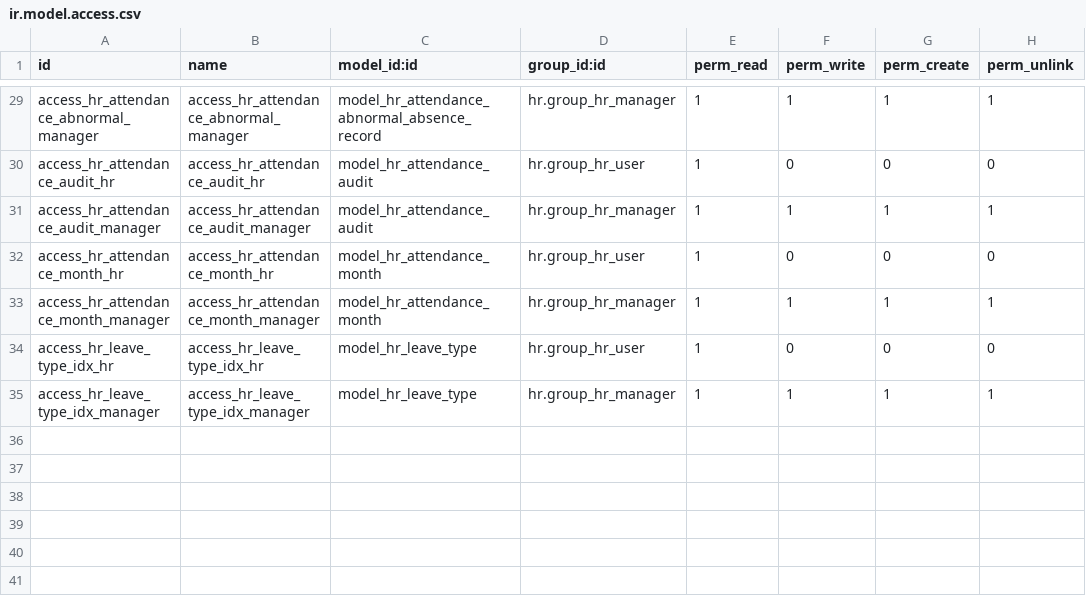
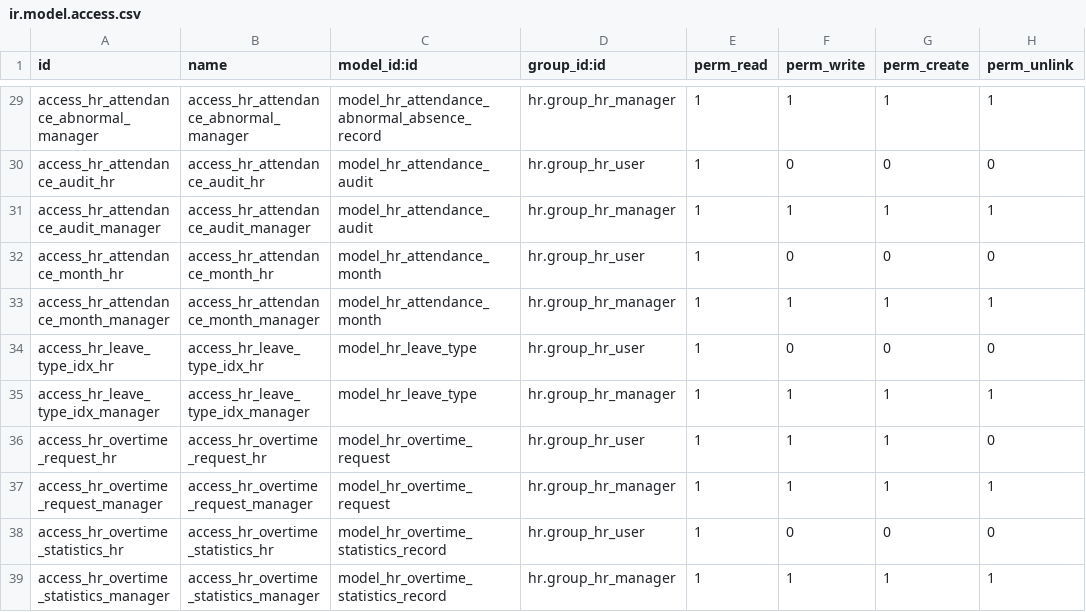
Before and after one commit to karen-lian/idx-hrm-19, a CSV file: security/ir.model.access.csv, drawn as a sheet; only a part is shown, gaps mark what is left out.

```diff
--- a/security/ir.model.access.csv
+++ b/security/ir.model.access.csv
@@ -35 +35,5 @@ access_hr_leave_type_idx_hr,access_hr_leave_type_idx_hr,model_hr_leave_type,hr.g
 access_hr_leave_type_idx_manager,access_hr_leave_type_idx_manager,model_hr_leave_type,hr.group_hr_manager,1,1,1,1
+access_hr_overtime_request_hr,access_hr_overtime_request_hr,model_hr_overtime_request,hr.group_hr_user,1,1,1,0
+access_hr_overtime_request_manager,access_hr_overtime_request_manager,model_hr_overtime_request,hr.group_hr_manager,1,1,1,1
+access_hr_overtime_statistics_hr,access_hr_overtime_statistics_hr,model_hr_overtime_statistics_record,hr.group_hr_user,1,0,0,0
+access_hr_overtime_statistics_manager,access_hr_overtime_statistics_manager,model_hr_overtime_statistics_record,hr.group_hr_manager,1,1,1,1
```
Also changed, not shown: 2 other files.
